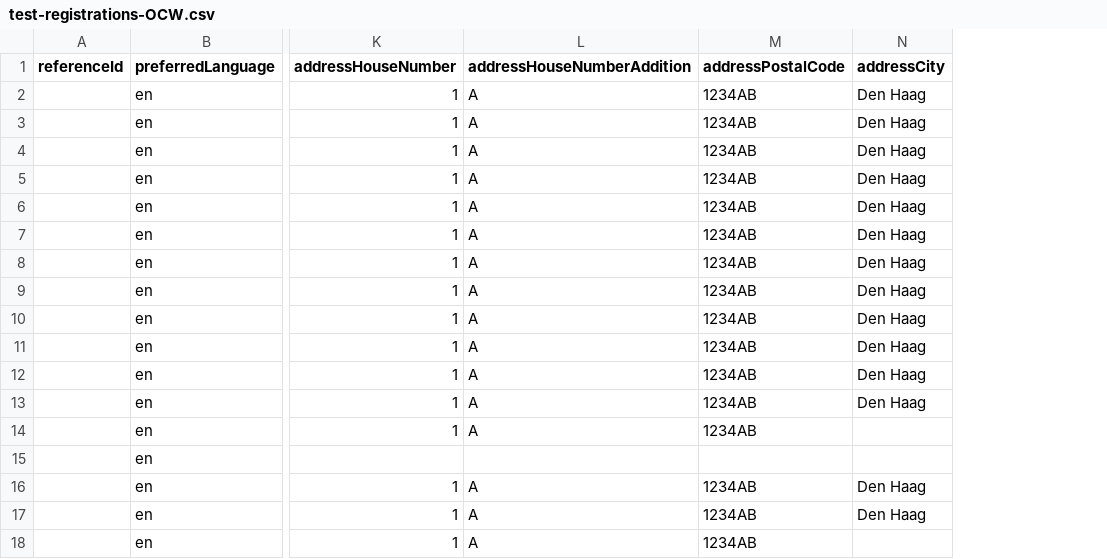
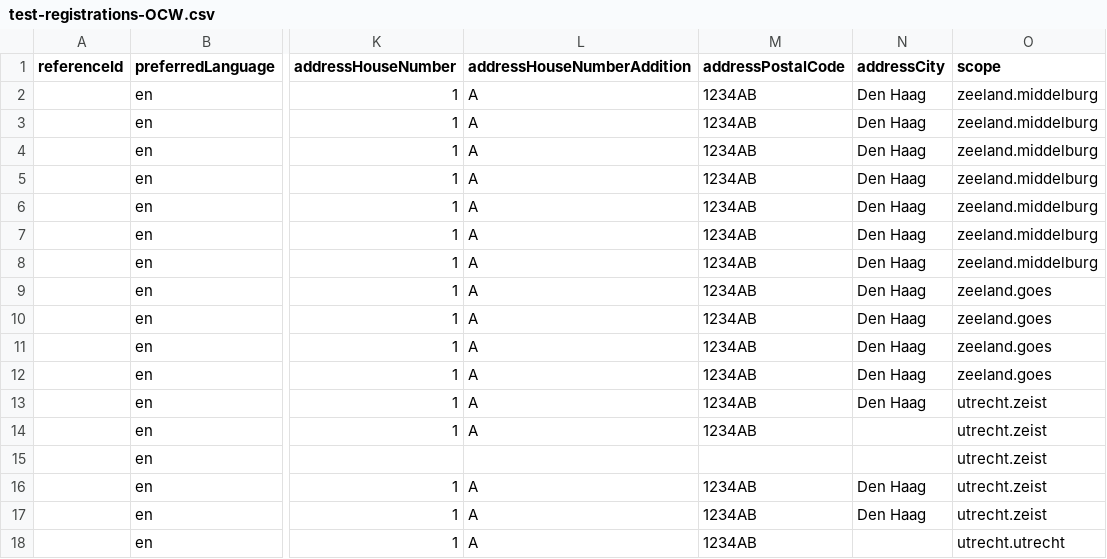
Before and after one commit to global-121/121-platform, a CSV file: features/test-registration-data/test-registrations-OCW.csv, drawn as a sheet; only a part is shown, gaps mark what is left out; the diff names each change by its address in the sheet, - before the commit and + after, or states it on an @@ line.

```diff
--- a/features/test-registration-data/test-registrations-OCW.csv
+++ b/features/test-registration-data/test-registrations-OCW.csv
+column O (scope), rows 2-18: zeeland.middelburg | zeeland.middelburg | zeeland.middelburg | zeeland.middelburg | zeeland.middelburg | zeeland.middelburg | zeeland.middelburg | zeeland.goes | zeeland.goes | zeeland.goes | zeeland.goes | utrecht.zeist | utrecht.zeist | utrecht.zeist | utrecht.zeist | utrecht.zeist | utrecht.utrecht
```
Also changed, not shown: 21 other files.
